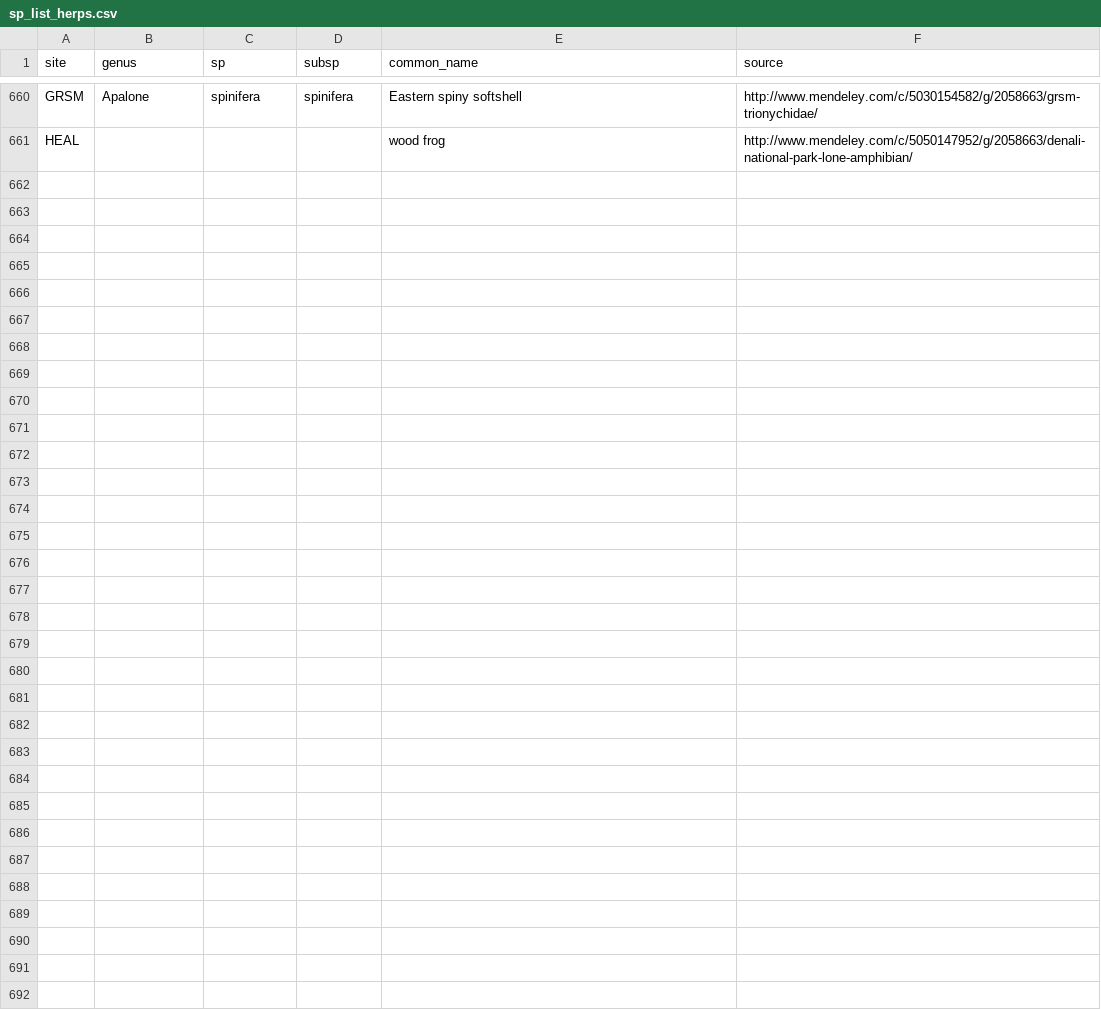
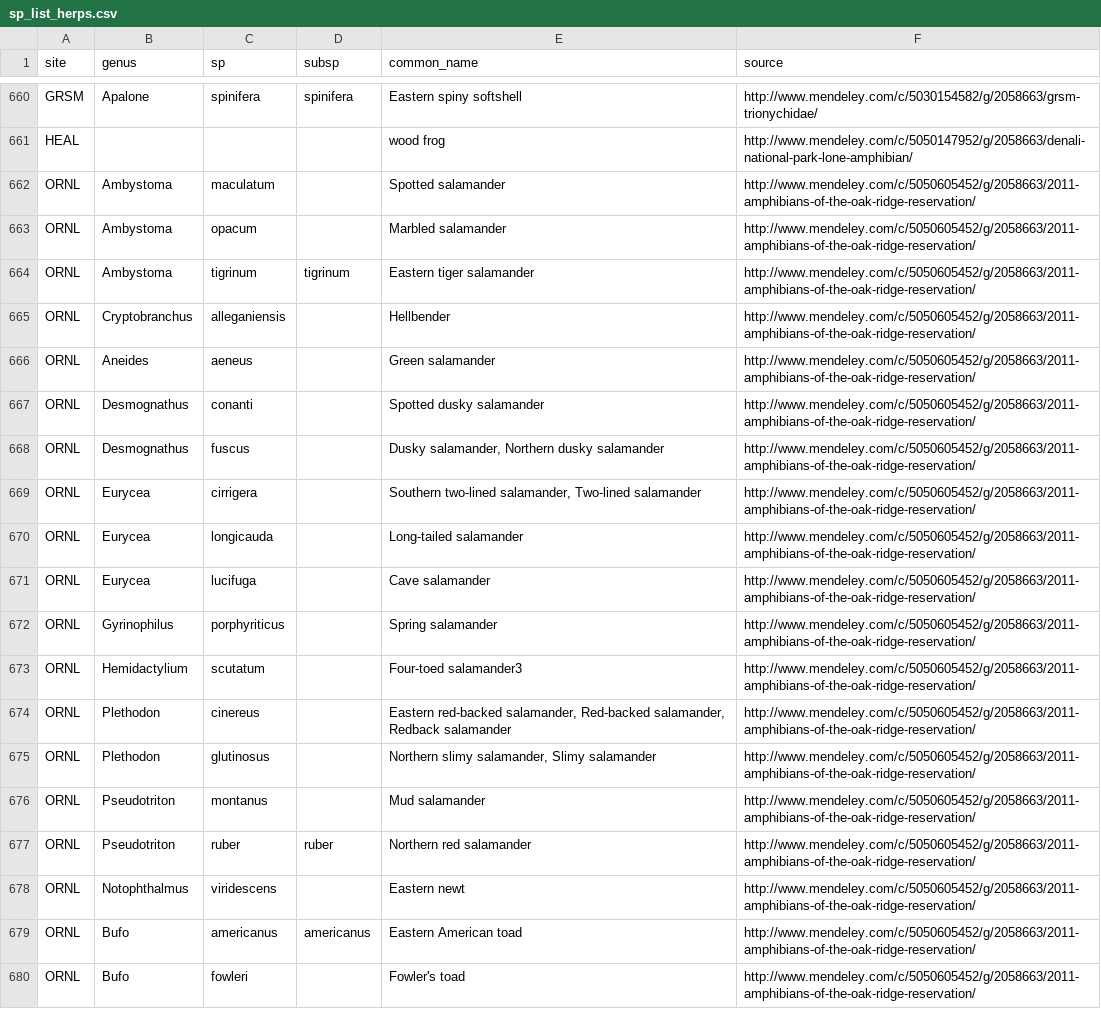
Before and after one commit to fluby/neonetods, a CSV file: data/sp_list_herps.csv, drawn as a sheet; only a part is shown, gaps mark what is left out; the diff covers the shown part only; the diff names each change by its address in the sheet, - before the commit and + after, or states it on an @@ line.

Commit message:
Added list of amphibians for ORNL.

```diff
--- a/data/sp_list_herps.csv
+++ b/data/sp_list_herps.csv
+row 662: ORNL | Ambystoma | maculatum |  | Spotted salamander | http://www.mendeley.com/c/5050605452/g/2058663/2011-amphibians-of-the-oak-ridge-reservation/
+row 663: ORNL | Ambystoma | opacum |  | Marbled salamander | http://www.mendeley.com/c/5050605452/g/2058663/2011-amphibians-of-the-oak-ridge-reservation/
+row 664: ORNL | Ambystoma | tigrinum | tigrinum | Eastern tiger salamander | http://www.mendeley.com/c/5050605452/g/2058663/2011-amphibians-of-the-oak-ridge-reservation/
+row 665: ORNL | Cryptobranchus | alleganiensis |  | Hellbender | http://www.mendeley.com/c/5050605452/g/2058663/2011-amphibians-of-the-oak-ridge-reservation/
+row 666: ORNL | Aneides | aeneus |  | Green salamander | http://www.mendeley.com/c/5050605452/g/2058663/2011-amphibians-of-the-oak-ridge-reservation/
+row 667: ORNL | Desmognathus | conanti |  | Spotted dusky salamander | http://www.mendeley.com/c/5050605452/g/2058663/2011-amphibians-of-the-oak-ridge-reservation/
+row 668: ORNL | Desmognathus | fuscus |  | Dusky salamander, Northern dusky salamander | http://www.mendeley.com/c/5050605452/g/2058663/2011-amphibians-of-the-oak-ridge-reservation/
+row 669: ORNL | Eurycea | cirrigera |  | Southern two-lined salamander, Two-lined salamander | http://www.mendeley.com/c/5050605452/g/2058663/2011-amphibians-of-the-oak-ridge-reservation/
+row 670: ORNL | Eurycea | longicauda |  | Long-tailed salamander | http://www.mendeley.com/c/5050605452/g/2058663/2011-amphibians-of-the-oak-ridge-reservation/
+row 671: ORNL | Eurycea | lucifuga |  | Cave salamander | http://www.mendeley.com/c/5050605452/g/2058663/2011-amphibians-of-the-oak-ridge-reservation/
+row 672: ORNL | Gyrinophilus | porphyriticus |  | Spring salamander | http://www.mendeley.com/c/5050605452/g/2058663/2011-amphibians-of-the-oak-ridge-reservation/
+row 673: ORNL | Hemidactylium | scutatum |  | Four-toed salamander3 | http://www.mendeley.com/c/5050605452/g/2058663/2011-amphibians-of-the-oak-ridge-reservation/
+row 674: ORNL | Plethodon | cinereus |  | Eastern red-backed salamander, Red-backed salamander, Redback salamander | http://www.mendeley.com/c/5050605452/g/2058663/2011-amphibians-of-the-oak-ridge-reservation/
+row 675: ORNL | Plethodon | glutinosus |  | Northern slimy salamander, Slimy salamander | http://www.mendeley.com/c/5050605452/g/2058663/2011-amphibians-of-the-oak-ridge-reservation/
+row 676: ORNL | Pseudotriton | montanus |  | Mud salamander | http://www.mendeley.com/c/5050605452/g/2058663/2011-amphibians-of-the-oak-ridge-reservation/
+row 677: ORNL | Pseudotriton | ruber | ruber | Northern red salamander | http://www.mendeley.com/c/5050605452/g/2058663/2011-amphibians-of-the-oak-ridge-reservation/
+row 678: ORNL | Notophthalmus | viridescens |  | Eastern newt | http://www.mendeley.com/c/5050605452/g/2058663/2011-amphibians-of-the-oak-ridge-reservation/
+row 679: ORNL | Bufo | americanus | americanus | Eastern American toad | http://www.mendeley.com/c/5050605452/g/2058663/2011-amphibians-of-the-oak-ridge-reservation/
+row 680: ORNL | Bufo | fowleri |  | Fowler's toad | http://www.mendeley.com/c/5050605452/g/2058663/2011-amphibians-of-the-oak-ridge-reservation/
```
Also changed, not shown: 13 added rows elsewhere in this file.
